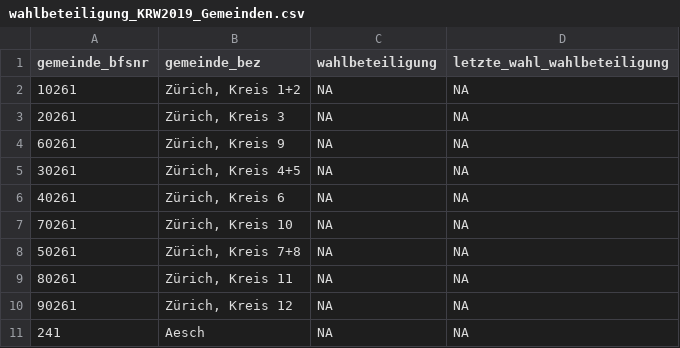
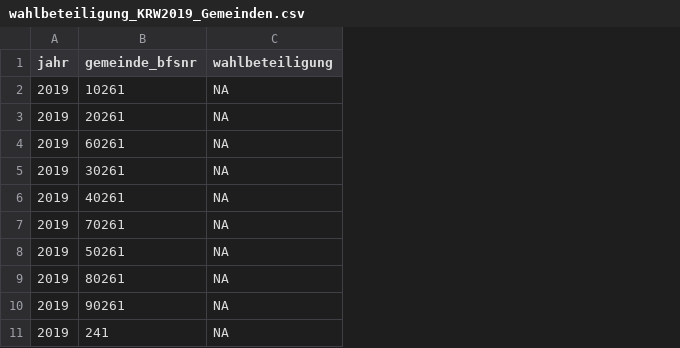
Before and after one commit to mmznrSTAT/Politik_WaehleranteileOGD, a CSV file: wahlbeteiligung_KRW2019_Gemeinden.csv, drawn as a sheet; only a part is shown; removed rows and columns are numbered as before the commit, all else as after; the diff names each change by its address in the sheet, - before the commit and + after, or states it on an @@ line.

```diff
--- a/wahlbeteiligung_KRW2019_Gemeinden.csv
+++ b/wahlbeteiligung_KRW2019_Gemeinden.csv
+column A (jahr), rows 2-11: all 2019
-column B (gemeinde_bez), rows 2-11: Zürich, Kreis 1+2 | Zürich, Kreis 3 | Zürich, Kreis 9 | Zürich, Kreis 4+5 | Zürich, Kreis 6 | Zürich, Kreis 10 | Zürich, Kreis 7+8 | Zürich, Kreis 11 | Zürich, Kreis 12 | Aesch
-column D (letzte_wahl_wahlbeteiligung), rows 2-11: all NA
```
Also changed, not shown: 3 other files.
